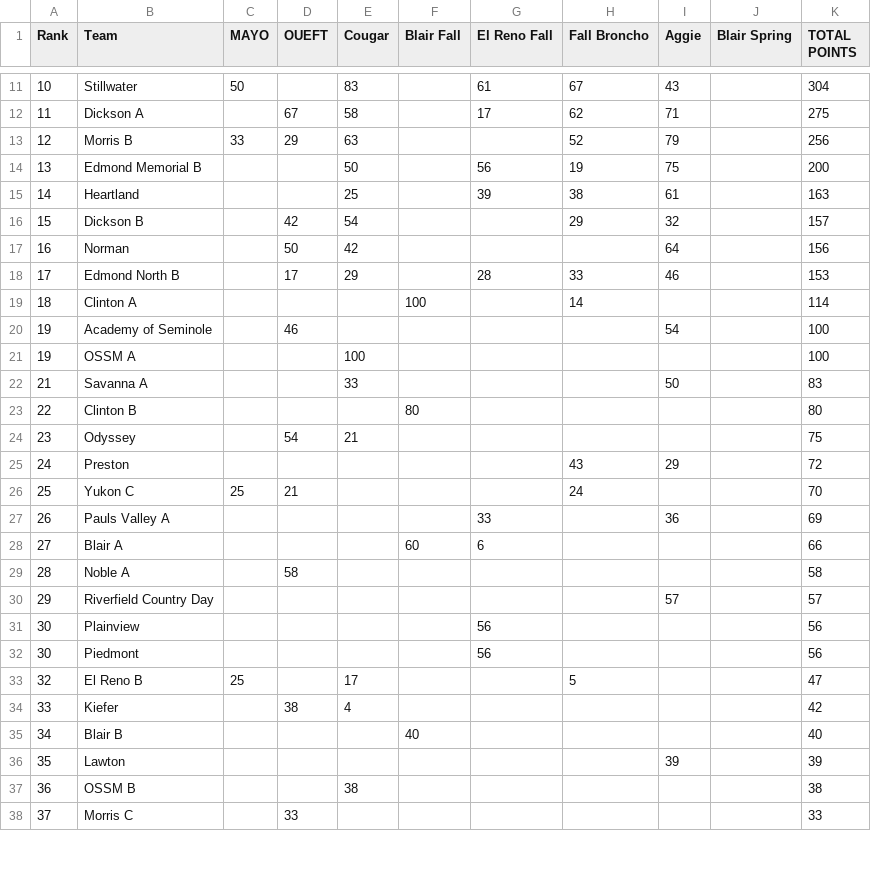
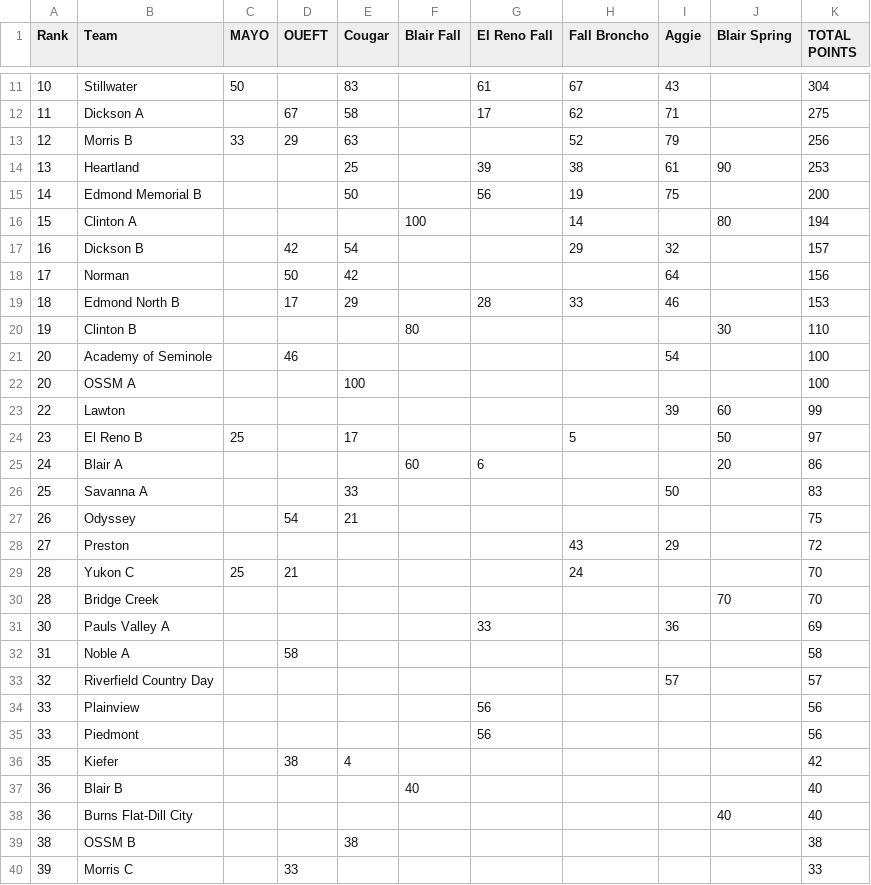
Before and after one commit to zbennyy/okquizbowl, a CSV file: 2025 NAQT State Standings.csv, drawn as a sheet; only a part is shown, gaps mark what is left out; the diff covers the shown part only.

```diff
--- a/2025 NAQT State Standings.csv
+++ b/2025 NAQT State Standings.csv
@@ -13,26 +13,28 @@ Rank,Team,MAYO,OUEFT,Cougar,Blair Fall,El Reno Fall,Fall Broncho,Aggie,Blair Spr
 12,Morris B,33,29,63,,,52,79,,256
-13,Edmond Memorial B,,,50,,56,19,75,,200
-14,Heartland,,,25,,39,38,61,,163
-15,Dickson B,,42,54,,,29,32,,157
-16,Norman,,50,42,,,,64,,156
-17,Edmond North B,,17,29,,28,33,46,,153
-18,Clinton A,,,,100,,14,,,114
-19,Academy of Seminole,,46,,,,,54,,100
-19,OSSM A,,,100,,,,,,100
-21,Savanna A,,,33,,,,50,,83
-22,Clinton B,,,,80,,,,,80
-23,Odyssey,,54,21,,,,,,75
-24,Preston,,,,,,43,29,,72
-25,Yukon C,25,21,,,,24,,,70
-26,Pauls Valley A,,,,,33,,36,,69
-27,Blair A,,,,60,6,,,,66
-28,Noble A,,58,,,,,,,58
-29,Riverfield Country Day,,,,,,,57,,57
-30,Plainview,,,,,56,,,,56
-30,Piedmont,,,,,56,,,,56
-32,El Reno B,25,,17,,,5,,,47
-33,Kiefer,,38,4,,,,,,42
-34,Blair B,,,,40,,,,,40
-35,Lawton,,,,,,,39,,39
-36,OSSM B,,,38,,,,,,38
-37,Morris C,,33,,,,,,,33
+13,Heartland,,,25,,39,38,61,90,253
+14,Edmond Memorial B,,,50,,56,19,75,,200
+15,Clinton A,,,,100,,14,,80,194
+16,Dickson B,,42,54,,,29,32,,157
+17,Norman,,50,42,,,,64,,156
+18,Edmond North B,,17,29,,28,33,46,,153
+19,Clinton B,,,,80,,,,30,110
+20,Academy of Seminole,,46,,,,,54,,100
+20,OSSM A,,,100,,,,,,100
+22,Lawton,,,,,,,39,60,99
+23,El Reno B,25,,17,,,5,,50,97
+24,Blair A,,,,60,6,,,20,86
+25,Savanna A,,,33,,,,50,,83
+26,Odyssey,,54,21,,,,,,75
+27,Preston,,,,,,43,29,,72
+28,Yukon C,25,21,,,,24,,,70
+28,Bridge Creek,,,,,,,,70,70
+30,Pauls Valley A,,,,,33,,36,,69
+31,Noble A,,58,,,,,,,58
+32,Riverfield Country Day,,,,,,,57,,57
+33,Plainview,,,,,56,,,,56
+33,Piedmont,,,,,56,,,,56
+35,Kiefer,,38,4,,,,,,42
+36,Blair B,,,,40,,,,,40
+36,Burns Flat-Dill City,,,,,,,,40,40
+38,OSSM B,,,38,,,,,,38
+39,Morris C,,33,,,,,,,33
```
Also changed, not shown: 2 added rows, 2 removed rows and 12 edited cells elsewhere in this file, 2 other files.
